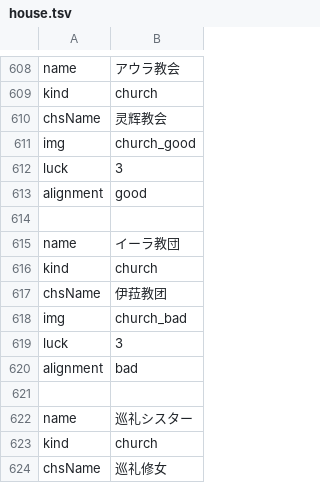
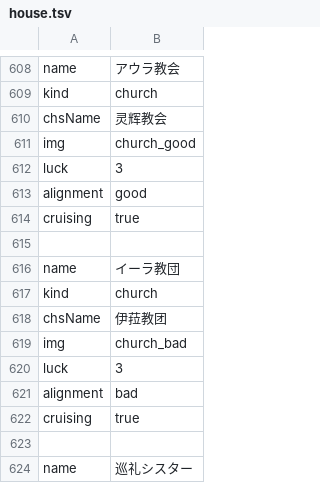
Before and after one commit to noodle-MKII/Dungeon_and_Bride_CHS_Translate, a TSV file: patch2/house.tsv, drawn as a sheet; only a part is shown, gaps mark what is left out; the shorter side is filled out with more unchanged rows; the diff names each change by its address in the sheet, - before the commit and + after, or states it on an @@ line.

```diff
--- a/patch2/house.tsv
+++ b/patch2/house.tsv
+row 614: cruising | true
+row 622: cruising | true
```
Also changed, not shown: patch2/cmddata.csv, 12 other files.
